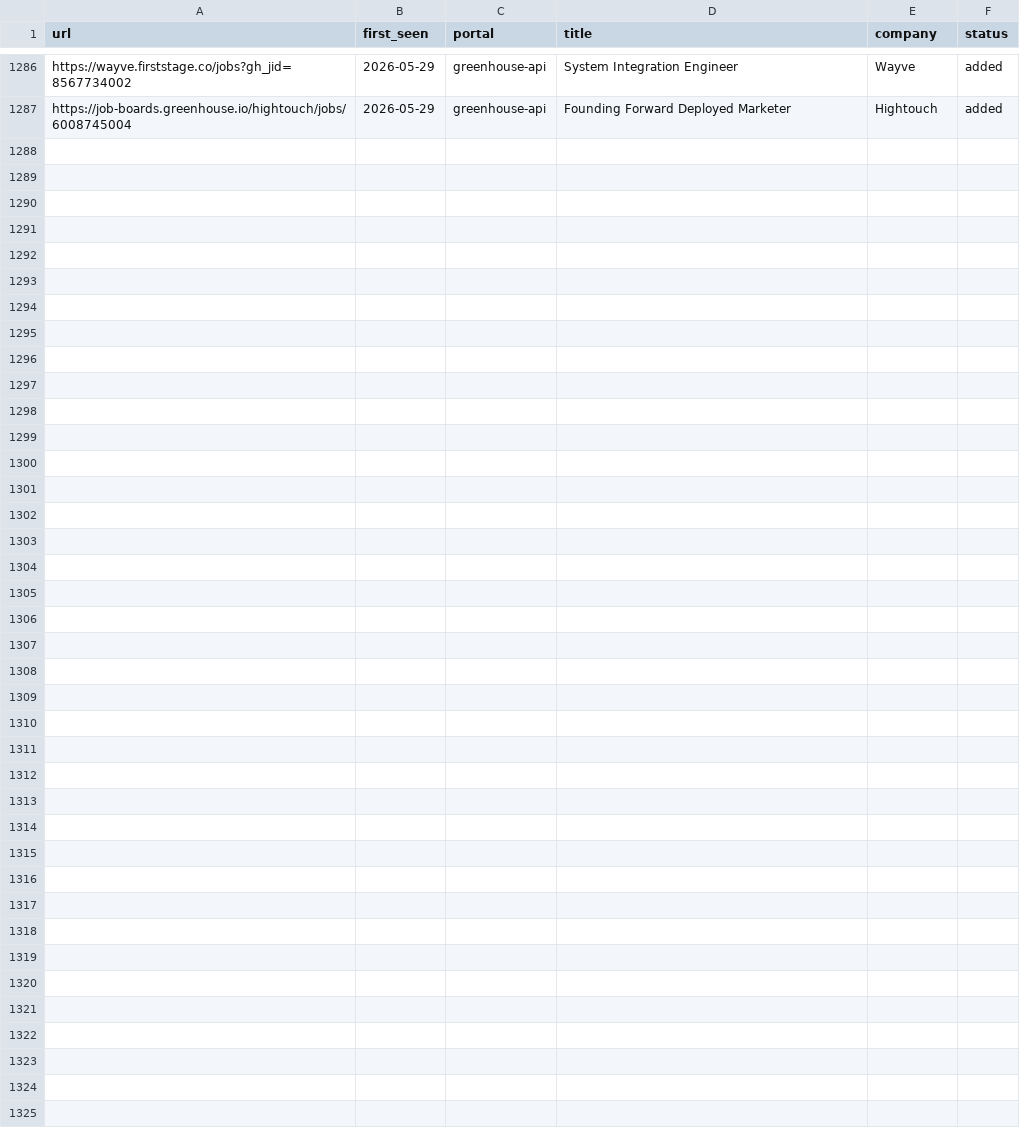
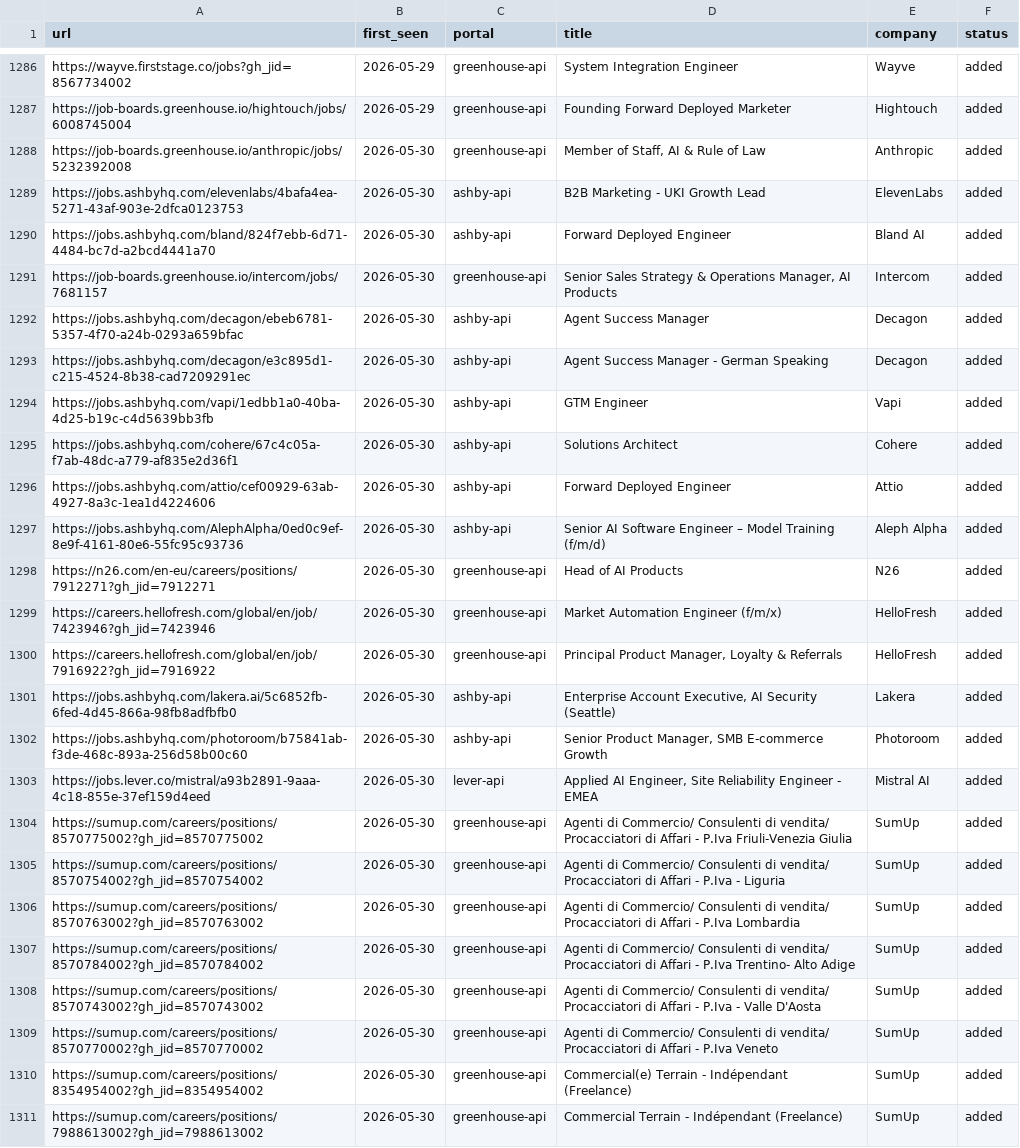
Before and after one commit to drapala/career-ops, a TSV file: data/scan-history.tsv, drawn as a sheet; only a part is shown, gaps mark what is left out; the diff names each change by its address in the sheet, - before the commit and + after, or states it on an @@ line.

```diff
--- a/data/scan-history.tsv
+++ b/data/scan-history.tsv
+row 1288: https://job-boards.greenhouse.io/anthropic/jobs/5232392008 | 2026-05-30 | greenhouse-api | Member of Staff, AI & Rule of Law | Anthropic | added
+row 1289: https://jobs.ashbyhq.com/elevenlabs/4bafa4ea-5271-43af-903e-2dfca0123753 | 2026-05-30 | ashby-api | B2B Marketing - UKI Growth Lead | ElevenLabs | added
+row 1290: https://jobs.ashbyhq.com/bland/824f7ebb-6d71-4484-bc7d-a2bcd4441a70 | 2026-05-30 | ashby-api | Forward Deployed Engineer | Bland AI | added
+row 1291: https://job-boards.greenhouse.io/intercom/jobs/7681157 | 2026-05-30 | greenhouse-api | Senior Sales Strategy & Operations Manager, AI Products | Intercom | added
+row 1292: https://jobs.ashbyhq.com/decagon/ebeb6781-5357-4f70-a24b-0293a659bfac | 2026-05-30 | ashby-api | Agent Success Manager | Decagon | added
+row 1293: https://jobs.ashbyhq.com/decagon/e3c895d1-c215-4524-8b38-cad7209291ec | 2026-05-30 | ashby-api | Agent Success Manager - German Speaking | Decagon | added
+row 1294: https://jobs.ashbyhq.com/vapi/1edbb1a0-40ba-4d25-b19c-c4d5639bb3fb | 2026-05-30 | ashby-api | GTM Engineer | Vapi | added
+row 1295: https://jobs.ashbyhq.com/cohere/67c4c05a-f7ab-48dc-a779-af835e2d36f1 | 2026-05-30 | ashby-api | Solutions Architect | Cohere | added
+row 1296: https://jobs.ashbyhq.com/attio/cef00929-63ab-4927-8a3c-1ea1d4224606 | 2026-05-30 | ashby-api | Forward Deployed Engineer | Attio | added
+row 1297: https://jobs.ashbyhq.com/AlephAlpha/0ed0c9ef-8e9f-4161-80e6-55fc95c93736 | 2026-05-30 | ashby-api | Senior AI Software Engineer – Model Training (f/m/d) | Aleph Alpha | added
+row 1298: https://n26.com/en-eu/careers/positions/7912271?gh_jid=7912271 | 2026-05-30 | greenhouse-api | Head of AI Products | N26 | added
+row 1299: https://careers.hellofresh.com/global/en/job/7423946?gh_jid=7423946 | 2026-05-30 | greenhouse-api | Market Automation Engineer (f/m/x) | HelloFresh | added
+row 1300: https://careers.hellofresh.com/global/en/job/7916922?gh_jid=7916922 | 2026-05-30 | greenhouse-api | Principal Product Manager, Loyalty & Referrals | HelloFresh | added
+row 1301: https://jobs.ashbyhq.com/lakera.ai/5c6852fb-6fed-4d45-866a-98fb8adfbfb0 | 2026-05-30 | ashby-api | Enterprise Account Executive, AI Security (Seattle) | Lakera | added
+row 1302: https://jobs.ashbyhq.com/photoroom/b75841ab-f3de-468c-893a-256d58b00c60 | 2026-05-30 | ashby-api | Senior Product Manager, SMB E-commerce Growth | Photoroom | added
+row 1303: https://jobs.lever.co/mistral/a93b2891-9aaa-4c18-855e-37ef159d4eed | 2026-05-30 | lever-api | Applied AI Engineer, Site Reliability Engineer - EMEA | Mistral AI | added
+row 1304: https://sumup.com/careers/positions/8570775002?gh_jid=8570775002 | 2026-05-30 | greenhouse-api | Agenti di Commercio/ Consulenti di vendita/ Procacciatori di Affari - P.Iva Friuli-Venezia Giulia | SumUp | added
+row 1305: https://sumup.com/careers/positions/8570754002?gh_jid=8570754002 | 2026-05-30 | greenhouse-api | Agenti di Commercio/ Consulenti di vendita/ Procacciatori di Affari - P.Iva - Liguria | SumUp | added
+row 1306: https://sumup.com/careers/positions/8570763002?gh_jid=8570763002 | 2026-05-30 | greenhouse-api | Agenti di Commercio/ Consulenti di vendita/ Procacciatori di Affari - P.Iva Lombardia | SumUp | added
+row 1307: https://sumup.com/careers/positions/8570784002?gh_jid=8570784002 | 2026-05-30 | greenhouse-api | Agenti di Commercio/ Consulenti di vendita/ Procacciatori di Affari - P.Iva Trentino- Alto Adige | SumUp | added
+row 1308: https://sumup.com/careers/positions/8570743002?gh_jid=8570743002 | 2026-05-30 | greenhouse-api | Agenti di Commercio/ Consulenti di vendita/ Procacciatori di Affari - P.Iva - Valle D'Aosta | SumUp | added
+row 1309: https://sumup.com/careers/positions/8570770002?gh_jid=8570770002 | 2026-05-30 | greenhouse-api | Agenti di Commercio/ Consulenti di vendita/ Procacciatori di Affari - P.Iva Veneto | SumUp | added
+row 1310: https://sumup.com/careers/positions/8354954002?gh_jid=8354954002 | 2026-05-30 | greenhouse-api | Commercial(e) Terrain - Indépendant (Freelance) | SumUp | added
+row 1311: https://sumup.com/careers/positions/7988613002?gh_jid=7988613002 | 2026-05-30 | greenhouse-api | Commercial Terrain - Indépendant (Freelance) | SumUp | added
```
Also changed, not shown: 1 other file.
